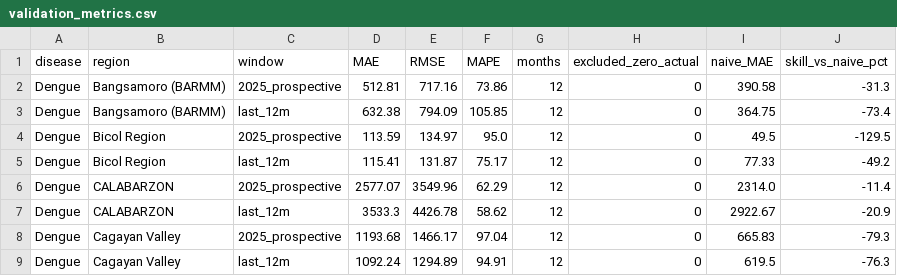
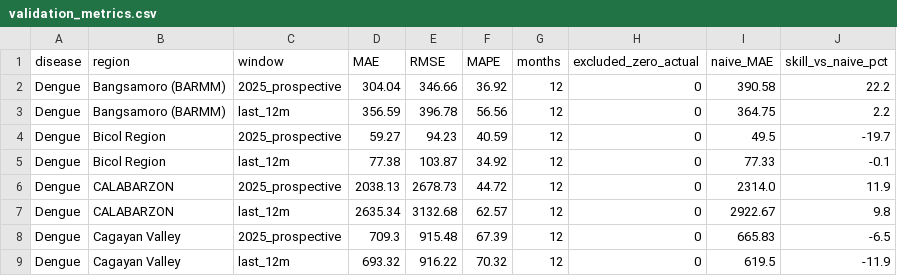
Before and after one commit to juliabbbb/healthwatch, a CSV file: data/processed/validation_metrics.csv, drawn as a sheet; only a part is shown; the diff covers the shown part only.

```diff
--- a/data/processed/validation_metrics.csv
+++ b/data/processed/validation_metrics.csv
@@ -1,9 +1,9 @@
 disease,region,window,MAE,RMSE,MAPE,months,excluded_zero_actual,naive_MAE,skill_vs_naive_pct
-Dengue,Bangsamoro (BARMM),2025_prospective,512.81,717.16,73.86,12,0,390.58,-31.3
-Dengue,Bangsamoro (BARMM),last_12m,632.38,794.09,105.85,12,0,364.75,-73.4
-Dengue,Bicol Region,2025_prospective,113.59,134.97,95.0,12,0,49.5,-129.5
-Dengue,Bicol Region,last_12m,115.41,131.87,75.17,12,0,77.33,-49.2
-Dengue,CALABARZON,2025_prospective,2577.07,3549.96,62.29,12,0,2314.0,-11.4
-Dengue,CALABARZON,last_12m,3533.3,4426.78,58.62,12,0,2922.67,-20.9
-Dengue,Cagayan Valley,2025_prospective,1193.68,1466.17,97.04,12,0,665.83,-79.3
-Dengue,Cagayan Valley,last_12m,1092.24,1294.89,94.91,12,0,619.5,-76.3
+Dengue,Bangsamoro (BARMM),2025_prospective,304.04,346.66,36.92,12,0,390.58,22.2
+Dengue,Bangsamoro (BARMM),last_12m,356.59,396.78,56.56,12,0,364.75,2.2
+Dengue,Bicol Region,2025_prospective,59.27,94.23,40.59,12,0,49.5,-19.7
+Dengue,Bicol Region,last_12m,77.38,103.87,34.92,12,0,77.33,-0.1
+Dengue,CALABARZON,2025_prospective,2038.13,2678.73,44.72,12,0,2314.0,11.9
+Dengue,CALABARZON,last_12m,2635.34,3132.68,62.57,12,0,2922.67,9.8
+Dengue,Cagayan Valley,2025_prospective,709.3,915.48,67.39,12,0,665.83,-6.5
+Dengue,Cagayan Valley,last_12m,693.32,916.22,70.32,12,0,619.5,-11.9
```
Also changed, not shown: 119 edited cells elsewhere in this file, data/processed/forecasts.csv, data/processed/season_probes.csv, 4 other files.
